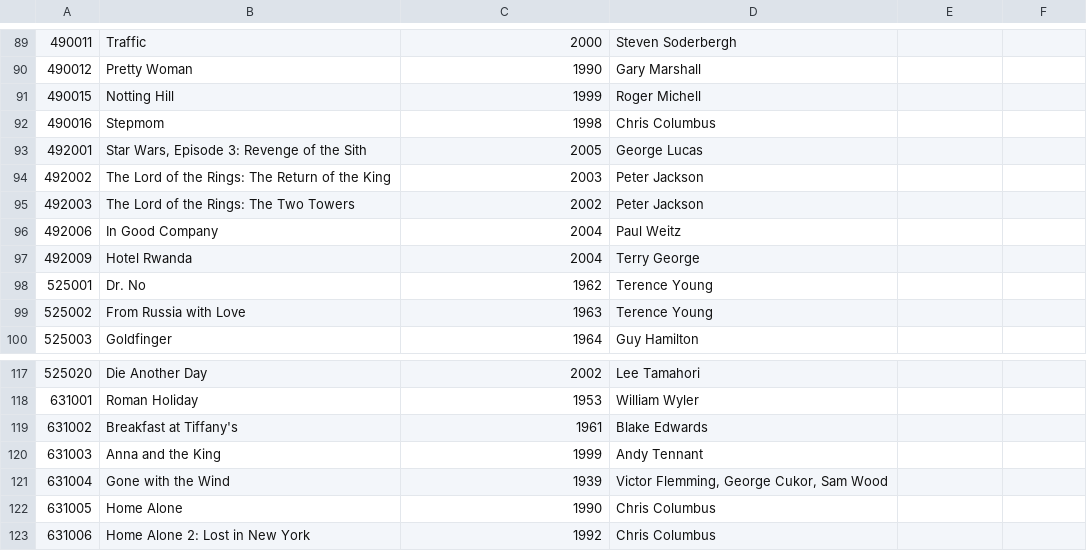
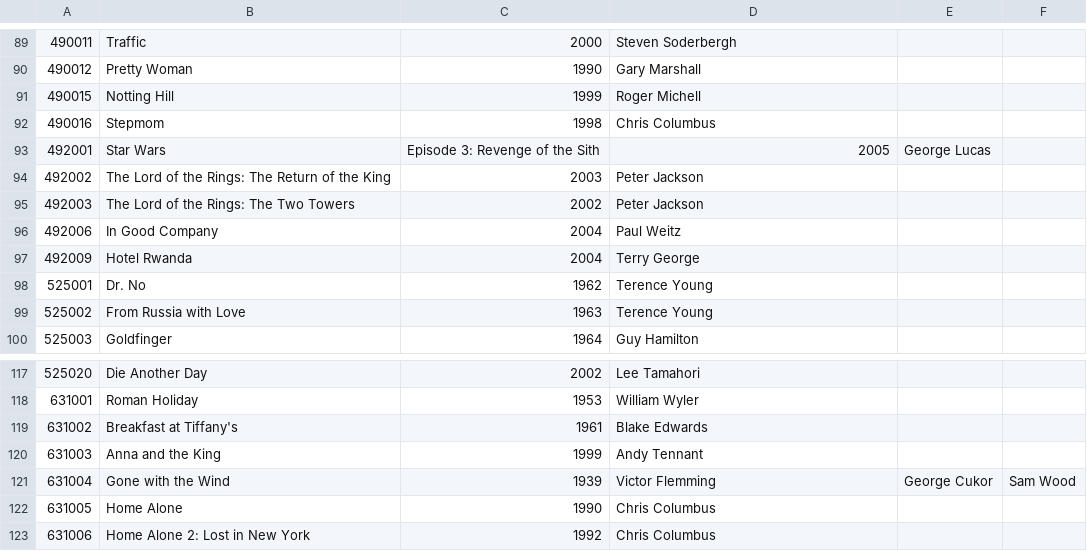
Before and after one commit to nqobile/MetaFlix-Movie-Quiz, a CSV file: assets/movies.csv, drawn as a sheet; only a part is shown, gaps mark what is left out; the diff names each change by its address in the sheet, - before the commit and + after, or states it on an @@ line.

Commit message:
Removed Quotes

```diff
--- a/assets/movies.csv
+++ b/assets/movies.csv
-B93: Star Wars, Episode 3: Revenge of the Sith
+B93: Star Wars
-C93: 2005
+C93: Episode 3: Revenge of the Sith
-D93: George Lucas
+D93: 2005
-E93: (empty)
+E93: George Lucas
-D121: Victor Flemming, George Cukor, Sam Wood
+D121: Victor Flemming
-E121: (empty)
+E121: George Cukor
-F121: (empty)
+F121: Sam Wood
```
